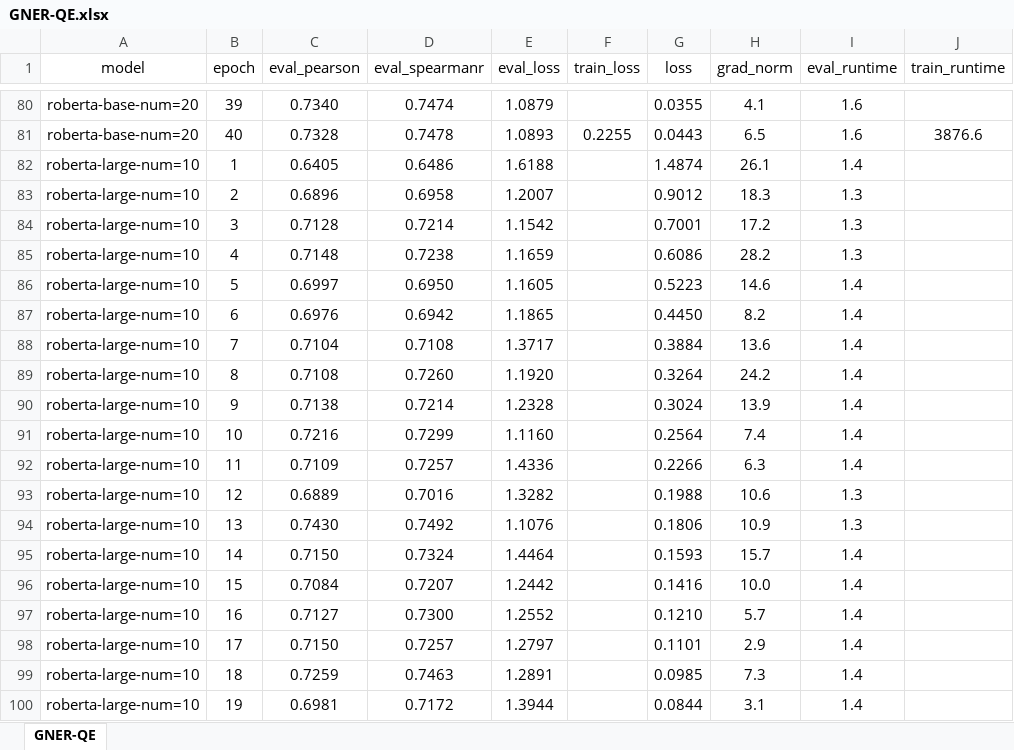
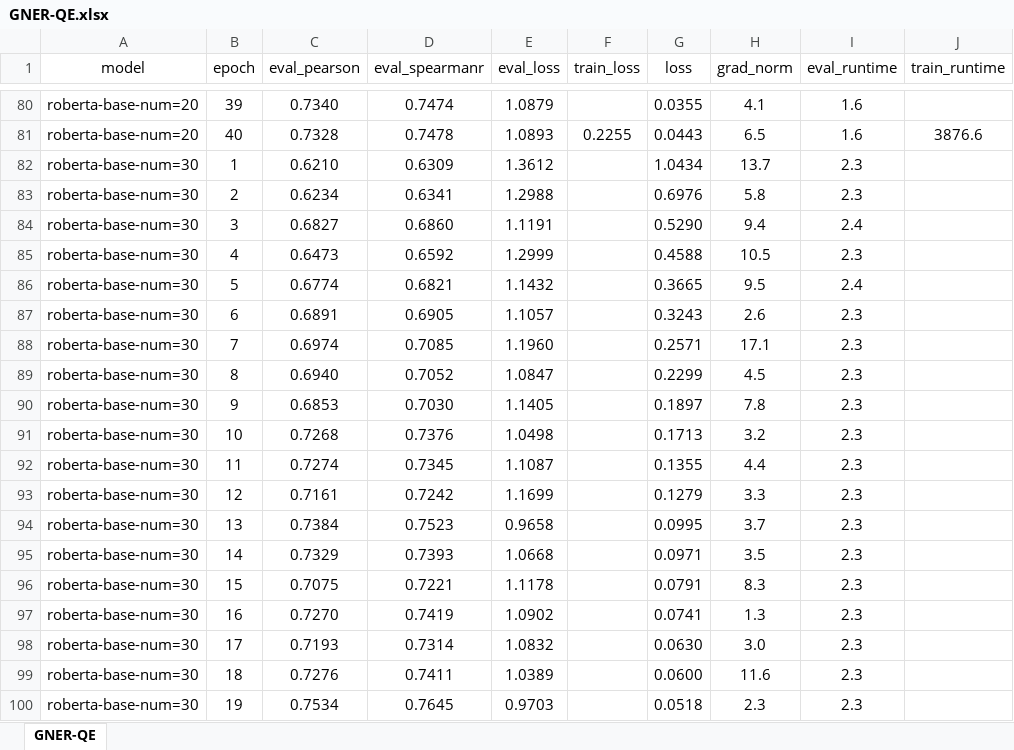
Before and after one commit to chrisjihee/GNER, an Excel workbook: output/GNER-QE.xlsx, sheet GNER-QE, drawn as a sheet; only a part is shown, gaps mark what is left out; the shorter side is filled out with more unchanged rows; values as stored, in another font and other column widths than the file's, no borders; conditional formats not drawn; the diff covers the shown part only; the diff names each change by its address in the sheet, - before the commit and + after, or states it on an @@ line.

Commit message:
Add files via upload

```diff
--- a/output/GNER-QE.xlsx (sheet GNER-QE)
+++ b/output/GNER-QE.xlsx (sheet GNER-QE)
+row 82: roberta-base-num=30 | 1 | 0.6210 | 0.6309 | 1.3612 |  | 1.0434 | 13.7 | 2.3
+row 83: roberta-base-num=30 | 2 | 0.6234 | 0.6341 | 1.2988 |  | 0.6976 | 5.8 | 2.3
+row 84: roberta-base-num=30 | 3 | 0.6827 | 0.6860 | 1.1191 |  | 0.5290 | 9.4 | 2.4
+row 85: roberta-base-num=30 | 4 | 0.6473 | 0.6592 | 1.2999 |  | 0.4588 | 10.5 | 2.3
+row 86: roberta-base-num=30 | 5 | 0.6774 | 0.6821 | 1.1432 |  | 0.3665 | 9.5 | 2.4
+row 87: roberta-base-num=30 | 6 | 0.6891 | 0.6905 | 1.1057 |  | 0.3243 | 2.6 | 2.3
+row 88: roberta-base-num=30 | 7 | 0.6974 | 0.7085 | 1.1960 |  | 0.2571 | 17.1 | 2.3
+row 89: roberta-base-num=30 | 8 | 0.6940 | 0.7052 | 1.0847 |  | 0.2299 | 4.5 | 2.3
+row 90: roberta-base-num=30 | 9 | 0.6853 | 0.7030 | 1.1405 |  | 0.1897 | 7.8 | 2.3
+row 91: roberta-base-num=30 | 10 | 0.7268 | 0.7376 | 1.0498 |  | 0.1713 | 3.2 | 2.3
+row 92: roberta-base-num=30 | 11 | 0.7274 | 0.7345 | 1.1087 |  | 0.1355 | 4.4 | 2.3
+row 93: roberta-base-num=30 | 12 | 0.7161 | 0.7242 | 1.1699 |  | 0.1279 | 3.3 | 2.3
+row 94: roberta-base-num=30 | 13 | 0.7384 | 0.7523 | 0.9658 |  | 0.0995 | 3.7 | 2.3
+row 95: roberta-base-num=30 | 14 | 0.7329 | 0.7393 | 1.0668 |  | 0.0971 | 3.5 | 2.3
+row 96: roberta-base-num=30 | 15 | 0.7075 | 0.7221 | 1.1178 |  | 0.0791 | 8.3 | 2.3
+row 97: roberta-base-num=30 | 16 | 0.7270 | 0.7419 | 1.0902 |  | 0.0741 | 1.3 | 2.3
+row 98: roberta-base-num=30 | 17 | 0.7193 | 0.7314 | 1.0832 |  | 0.0630 | 3.0 | 2.3
+row 99: roberta-base-num=30 | 18 | 0.7276 | 0.7411 | 1.0389 |  | 0.0600 | 11.6 | 2.3
+row 100: roberta-base-num=30 | 19 | 0.7534 | 0.7645 | 0.9703 |  | 0.0518 | 2.3 | 2.3
```
Also changed, not shown: 21 added rows and 14 edited cells elsewhere in this sheet.
